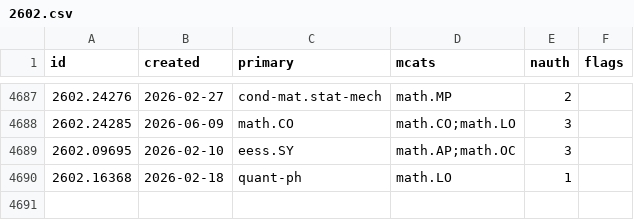
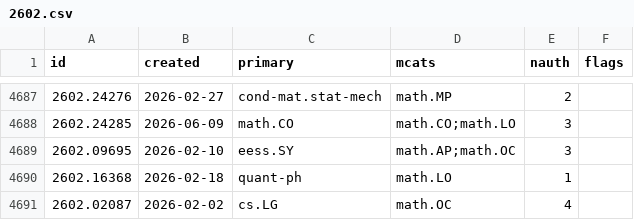
Before and after one commit to nickramsey621/ai-math-index, a CSV file: data/papers/2602.csv, drawn as a sheet; only a part is shown, gaps mark what is left out; the diff names each change by its address in the sheet, - before the commit and + after, or states it on an @@ line.

```diff
--- a/data/papers/2602.csv
+++ b/data/papers/2602.csv
+row 4691: 2602.02087 | 2026-02-02 | cs.LG | math.OC | 4
```
Also changed, not shown: data/papers/2509.csv, 3 other files.
